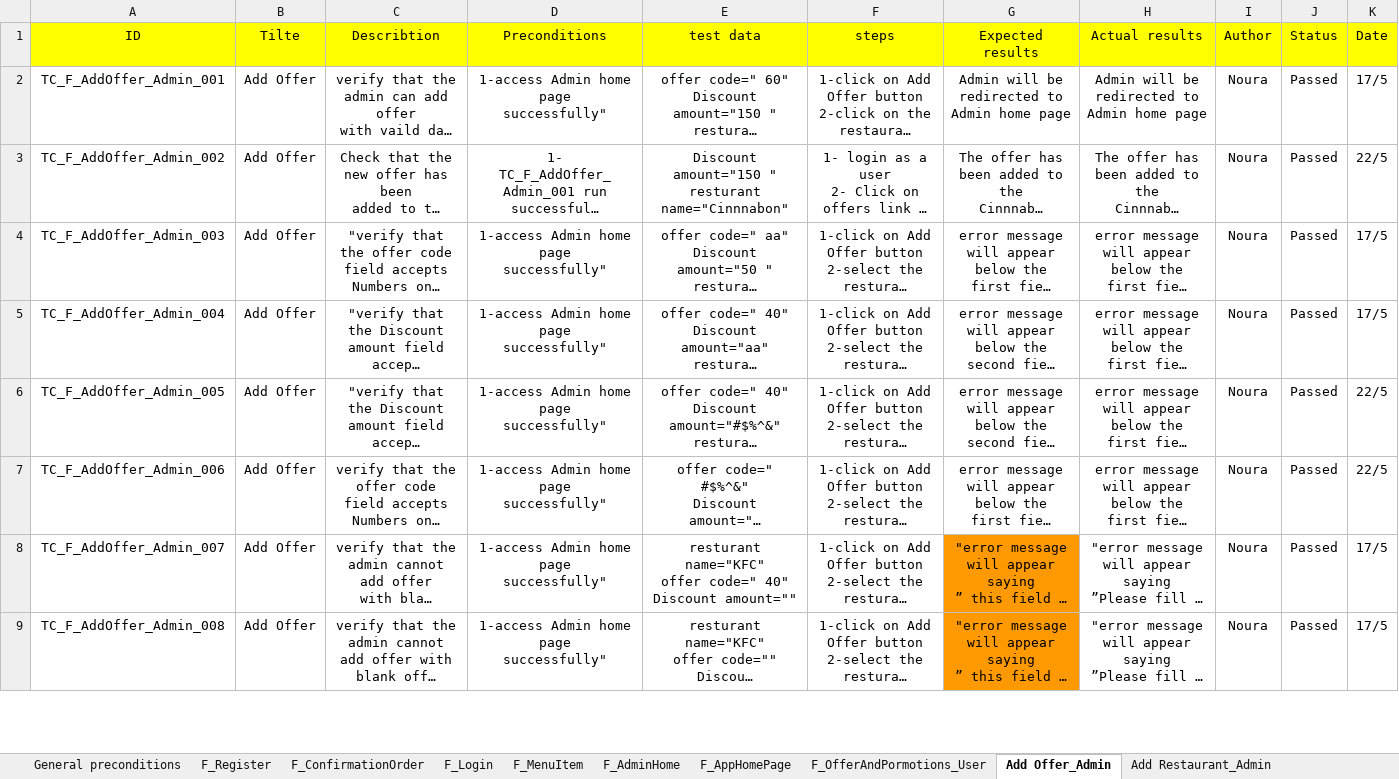
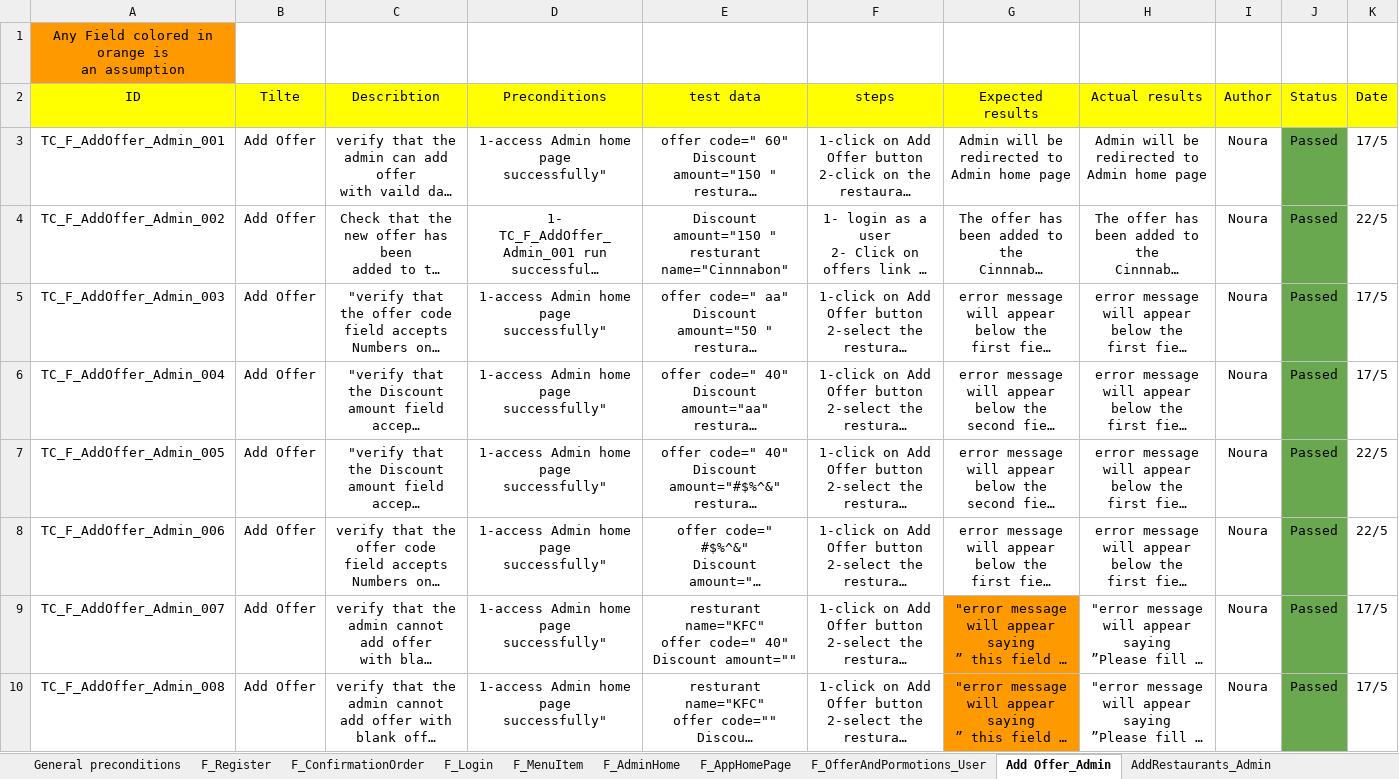
Before and after one commit to Aml-Nasser/QA_Foodies, an Excel workbook: Testing/F_TestCases_User.xlsx, sheet Add Offer_Admin, drawn as a sheet; only a part is shown; long unchanged cells end in …; values as stored, in another font and other column widths than the file's, no borders; charts and pictures not drawn; addresses are those after the commit; ↵ is a line break in a cell; the diff covers the shown part only; the diff names each change by its address in the sheet, - before the commit and + after, or states it on an @@ line.

```diff
--- a/Testing/F_TestCases_User.xlsx (sheet Add Offer_Admin)
+++ b/Testing/F_TestCases_User.xlsx (sheet Add Offer_Admin)
-sheet tab: Add Restaurant_Admin
+sheet tab: AddRestaurants_Admin
+row 1: Any Field colored in orange is ↵ an assumption
-J3:J10 fill: none
+J3:J10 fill: #6AA84F
```
Also changed, not shown: 18 edited cells and cell formats elsewhere in this sheet, sheet AddRestaurants_Admin, sheet F_ConfirmationOrder, sheet F_OfferAndPormotions_User, sheet F_Register, other sheet tabs, charts or pictures.
